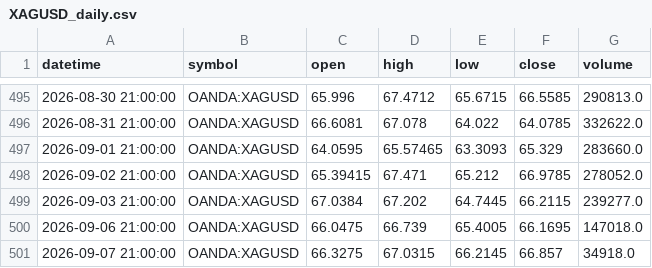
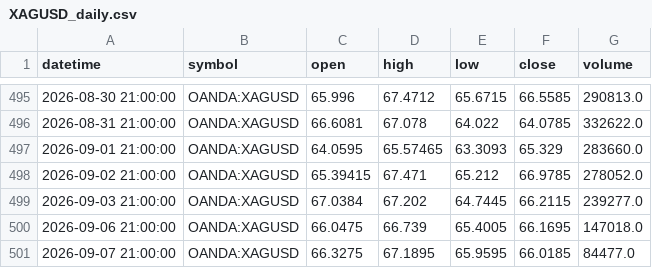
Before and after one commit to ashfaaqmohamed/usdxau, a CSV file: data/XAGUSD_daily.csv, drawn as a sheet; only a part is shown, gaps mark what is left out.

```diff
--- a/data/XAGUSD_daily.csv
+++ b/data/XAGUSD_daily.csv
@@ -500,2 +500,2 @@ datetime,symbol,open,high,low,close,volume
 2026-09-06 21:00:00,OANDA:XAGUSD,66.0475,66.739,65.4005,66.1695,147018.0
-2026-09-07 21:00:00,OANDA:XAGUSD,66.3275,67.0315,66.2145,66.857,34918.0
+2026-09-07 21:00:00,OANDA:XAGUSD,66.3275,67.1895,65.9595,66.0185,84477.0
```
Also changed, not shown: data/XAGUSD_1h.csv, data/XAGUSD_4h.csv, 7 other files.
